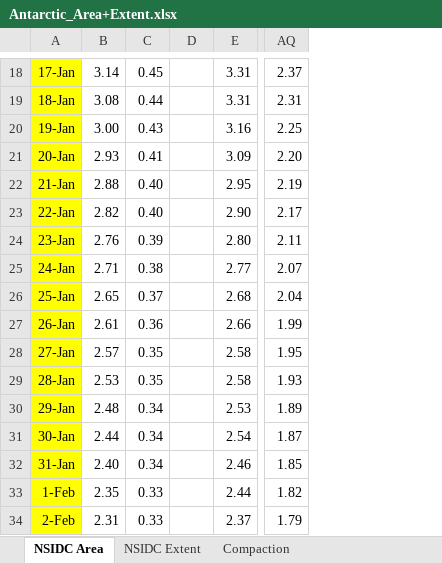
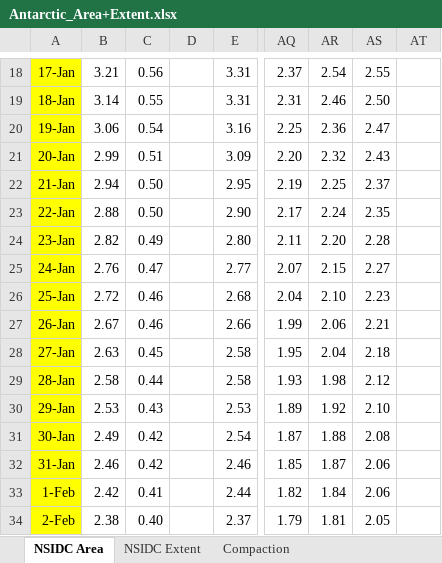
Before and after one commit to NicoSun/ScienceData, an Excel workbook: Antarctic_Area+Extent.xlsx, sheet NSIDC Area, drawn as a sheet; only a part is shown, gaps mark what is left out; values as stored, in another font and other column widths than the file's, no borders; the diff covers the shown part only; the diff names each change by its address in the sheet, - before the commit and + after, or states it on an @@ line.

```diff
--- a/Antarctic_Area+Extent.xlsx (sheet NSIDC Area)
+++ b/Antarctic_Area+Extent.xlsx (sheet NSIDC Area)
+column AR, rows 18-34: 2.54 | 2.46 | 2.36 | 2.32 | 2.25 | 2.24 | 2.20 | 2.15 | 2.10 | 2.06 | 2.04 | 1.98 | 1.92 | 1.88 | 1.87 | 1.84 | 1.81
+column AS, rows 18-34: 2.55 | 2.50 | 2.47 | 2.43 | 2.37 | 2.35 | 2.28 | 2.27 | 2.23 | 2.21 | 2.18 | 2.12 | 2.10 | 2.08 | 2.06 | 2.06 | 2.05
+column AT, empty
-B18: 3.14
+B18: 3.21
-C18: 0.45
+C18: 0.56
-B19: 3.08
+B19: 3.14
-C19: 0.44
+C19: 0.55
-B20: 3.00
+B20: 3.06
-C20: 0.43
+C20: 0.54
-B21: 2.93
+B21: 2.99
-C21: 0.41
+C21: 0.51
-B22: 2.88
+B22: 2.94
-C22:C23: 0.40
+C22:C23: 0.50
-B23: 2.82
+B23: 2.88
-B24: 2.76
+B24: 2.82
-C24: 0.39
+C24: 0.49
-B25: 2.71
+B25: 2.76
-C25: 0.38
+C25: 0.47
-B26: 2.65
+B26: 2.72
-C26: 0.37
+C26: 0.46
-B27: 2.61
+B27: 2.67
-C27: 0.36
+C27: 0.46
-B28: 2.57
+B28: 2.63
-C28: 0.35
+C28: 0.45
-B29: 2.53
+B29: 2.58
-C29: 0.35
+C29: 0.44
-B30: 2.48
+B30: 2.53
-C30: 0.34
+C30: 0.43
-B31: 2.44
+B31: 2.49
-C31:C32: 0.34
+C31:C32: 0.42
-B32: 2.40
+B32: 2.46
-B33: 2.35
+B33: 2.42
-C33: 0.33
+C33: 0.41
-B34: 2.31
+B34: 2.38
-C34: 0.33
+C34: 0.40
```
Also changed, not shown: 695 edited cells elsewhere in this sheet, sheet NSIDC Extent, sheet Compaction, formulas that keep their value, Arctic_Area+Extent.xlsx, 9 other files.
